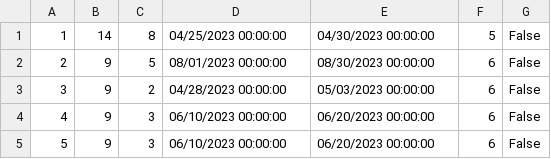
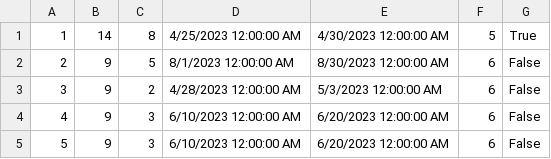
Before and after one commit to dokma11/SIMS-Project-Group-4-Team-B, a CSV file: Sims2023/Sims2023/Resources/Data/accommodationCancellation.csv, drawn as a sheet.

```diff
--- a/Sims2023/Sims2023/Resources/Data/accommodationCancellation.csv
+++ b/Sims2023/Sims2023/Resources/Data/accommodationCancellation.csv
@@ -1,5 +1,5 @@
-1|14|8|04/25/2023 00:00:00|04/30/2023 00:00:00|5|False
-2|9|5|08/01/2023 00:00:00|08/30/2023 00:00:00|6|False
-3|9|2|04/28/2023 00:00:00|05/03/2023 00:00:00|6|False
-4|9|3|06/10/2023 00:00:00|06/20/2023 00:00:00|6|False
-5|9|3|06/10/2023 00:00:00|06/20/2023 00:00:00|6|False
+1|14|8|4/25/2023 12:00:00 AM|4/30/2023 12:00:00 AM|5|True
+2|9|5|8/1/2023 12:00:00 AM|8/30/2023 12:00:00 AM|6|False
+3|9|2|4/28/2023 12:00:00 AM|5/3/2023 12:00:00 AM|6|False
+4|9|3|6/10/2023 12:00:00 AM|6/20/2023 12:00:00 AM|6|False
+5|9|3|6/10/2023 12:00:00 AM|6/20/2023 12:00:00 AM|6|False
```
Also changed, not shown: 13 other files.
